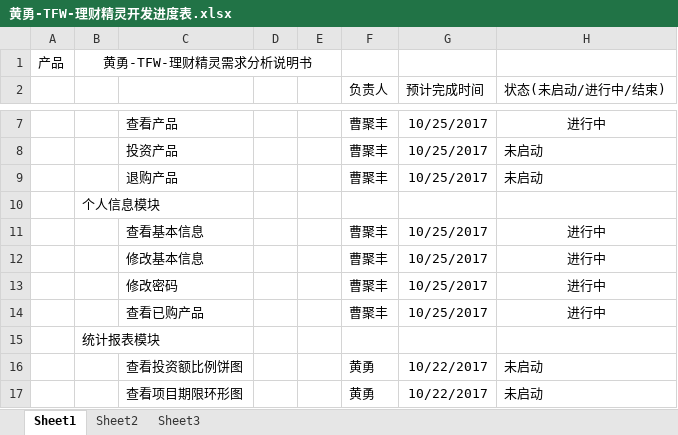
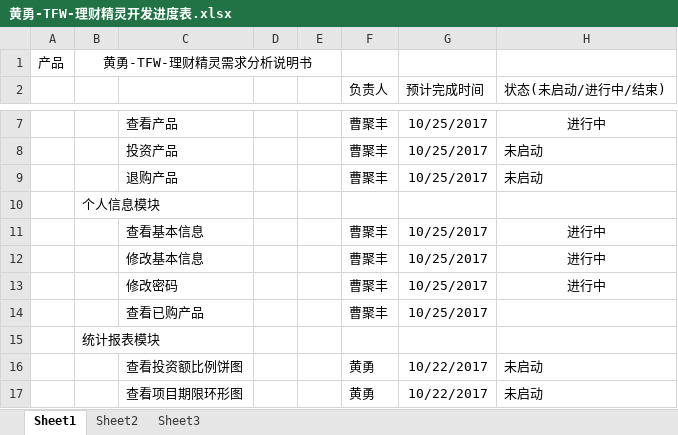
Before and after one commit to huangyong98k/FinancialGenius, an Excel workbook: document/黄勇-TFW-理财精灵开发进度表.xlsx, sheet Sheet1, drawn as a sheet; only a part is shown, gaps mark what is left out; values as stored, in another font and other column widths than the file's, no borders; the diff names each change by its address in the sheet, - before the commit and + after, or states it on an @@ line.

```diff
--- a/document/黄勇-TFW-理财精灵开发进度表.xlsx (sheet Sheet1)
+++ b/document/黄勇-TFW-理财精灵开发进度表.xlsx (sheet Sheet1)
-H14 (状态(未启动/进行中/结束)): 进行中
+H14 (状态(未启动/进行中/结束)): (empty)
```
Also changed, not shown: 26 other files.
